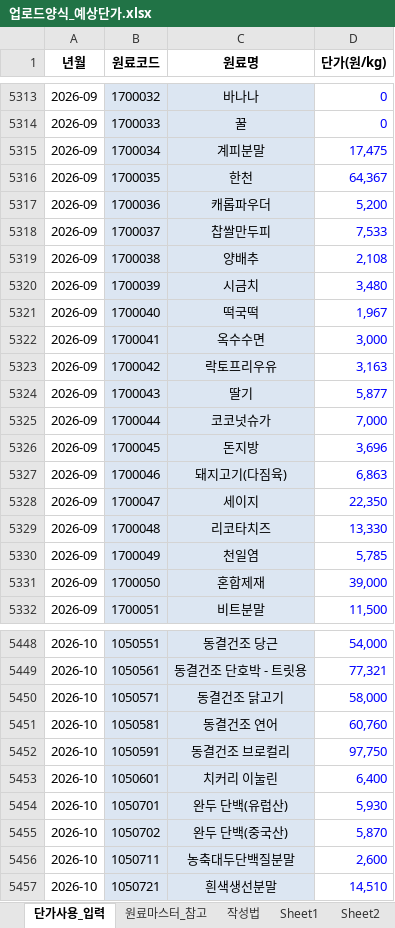
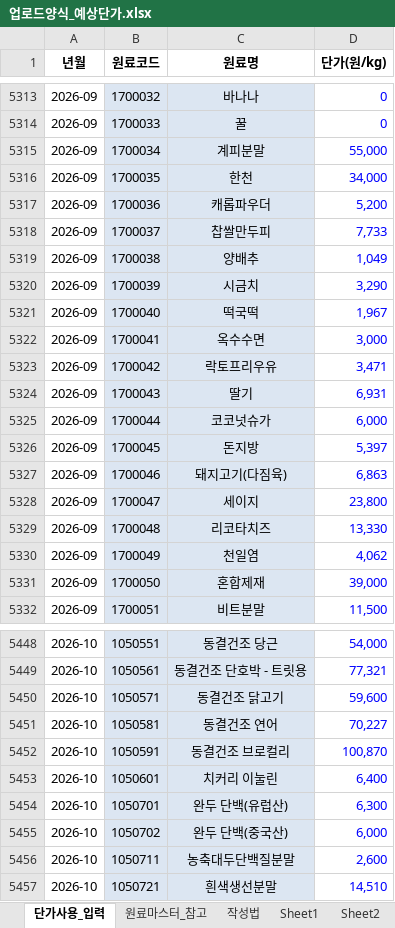
Before and after one commit to taehokim-5515/Raw-material-analysis, an Excel workbook: data/업로드양식_예상단가.xlsx, sheet 단가사용_입력, drawn as a sheet; only a part is shown, gaps mark what is left out; values as stored, in another font and other column widths than the file's, no borders; the diff covers the shown part only; the diff names each change by its address in the sheet, - before the commit and + after, or states it on an @@ line.

```diff
--- a/data/업로드양식_예상단가.xlsx (sheet 단가사용_입력)
+++ b/data/업로드양식_예상단가.xlsx (sheet 단가사용_입력)
-D5315 (단가(원/kg)): 17,475
+D5315 (단가(원/kg)): 55,000
-D5316 (단가(원/kg)): 64,367
+D5316 (단가(원/kg)): 34,000
-D5318 (단가(원/kg)): 7,533
+D5318 (단가(원/kg)): 7,733
-D5319 (단가(원/kg)): 2,108
+D5319 (단가(원/kg)): 1,049
-D5320 (단가(원/kg)): 3,480
+D5320 (단가(원/kg)): 3,290
-D5323 (단가(원/kg)): 3,163
+D5323 (단가(원/kg)): 3,471
-D5324 (단가(원/kg)): 5,877
+D5324 (단가(원/kg)): 6,931
-D5325 (단가(원/kg)): 7,000
+D5325 (단가(원/kg)): 6,000
-D5326 (단가(원/kg)): 3,696
+D5326 (단가(원/kg)): 5,397
-D5328 (단가(원/kg)): 22,350
+D5328 (단가(원/kg)): 23,800
-D5330 (단가(원/kg)): 5,785
+D5330 (단가(원/kg)): 4,062
-D5450 (단가(원/kg)): 58,000
+D5450 (단가(원/kg)): 59,600
-D5451 (단가(원/kg)): 60,760
+D5451 (단가(원/kg)): 70,227
-D5452 (단가(원/kg)): 97,750
+D5452 (단가(원/kg)): 100,870
-D5454 (단가(원/kg)): 5,930
+D5454 (단가(원/kg)): 6,300
-D5455 (단가(원/kg)): 5,870
+D5455 (단가(원/kg)): 6,000
```
Also changed, not shown: 140 edited cells elsewhere in this sheet, data/업로드양식_원료단가사용.xlsx, 18 other files.
